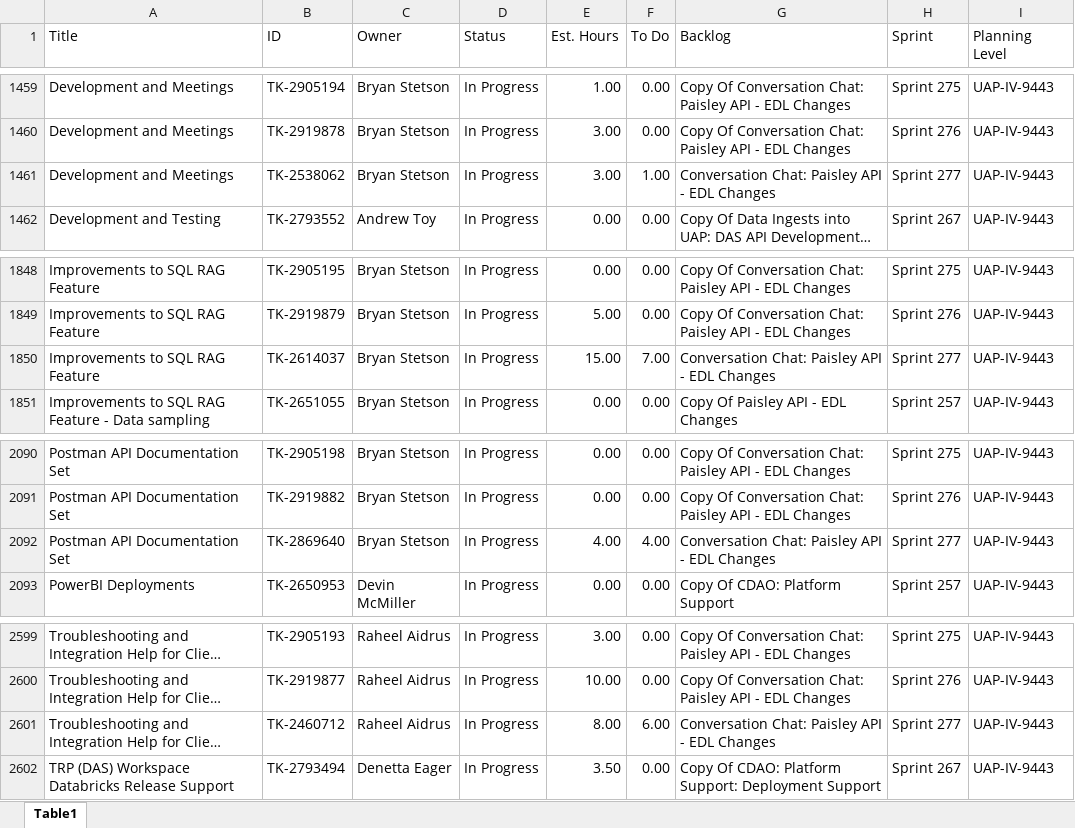
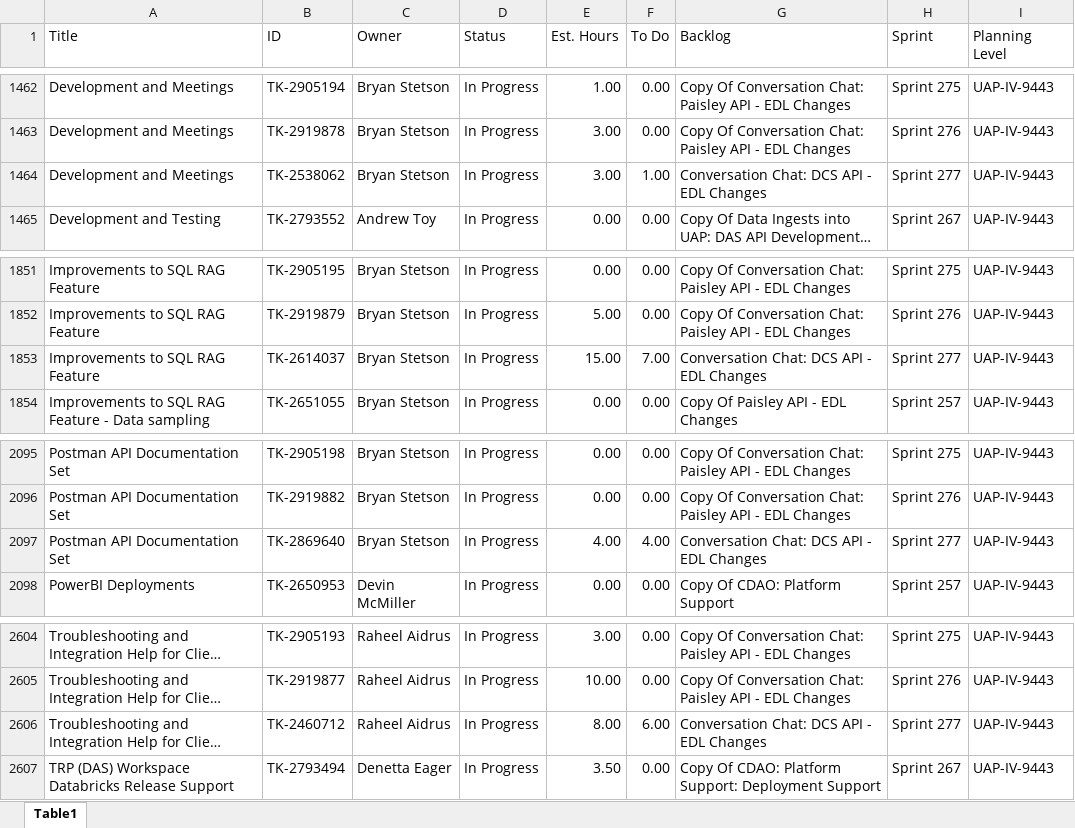
Before and after one commit to usps-dataeng/versionone-dashboard, an Excel workbook: tasklist_UAPIV9443.xlsx, sheet Table1, drawn as a sheet; only a part is shown, gaps mark what is left out; long unchanged cells end in …; values as stored, in another font and other column widths than the file's, no borders; addresses are those after the commit; the diff covers the shown part only; the diff names each change by its address in the sheet, - before the commit and + after, or states it on an @@ line.

```diff
--- a/tasklist_UAPIV9443.xlsx (sheet Table1)
+++ b/tasklist_UAPIV9443.xlsx (sheet Table1)
-G1464 (Backlog): Conversation Chat: Paisley API - EDL Changes
+G1464 (Backlog): Conversation Chat: DCS API - EDL Changes
-G1853 (Backlog): Conversation Chat: Paisley API - EDL Changes
+G1853 (Backlog): Conversation Chat: DCS API - EDL Changes
-G2097 (Backlog): Conversation Chat: Paisley API - EDL Changes
+G2097 (Backlog): Conversation Chat: DCS API - EDL Changes
-G2606 (Backlog): Conversation Chat: Paisley API - EDL Changes
+G2606 (Backlog): Conversation Chat: DCS API - EDL Changes
```
Also changed, not shown: 7 added rows, 1 removed row and 4 edited cells elsewhere in this sheet, tasklist_CDAS6441.xlsx, tasklist_EDS4834.xlsx, 5 other files.
